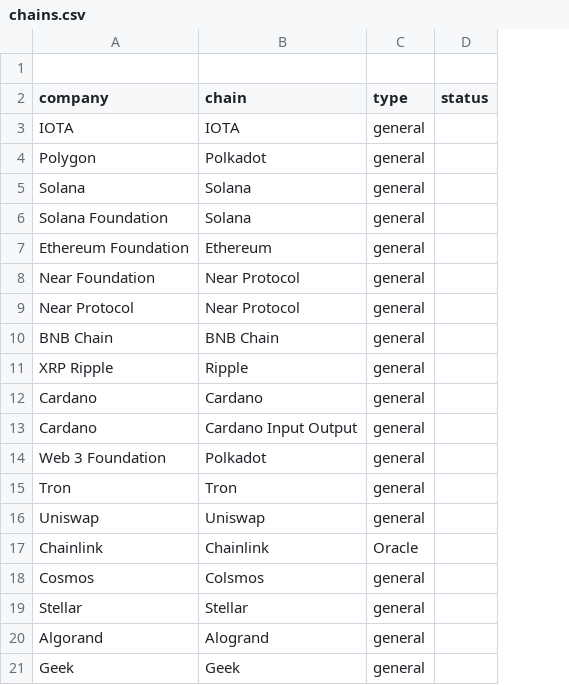
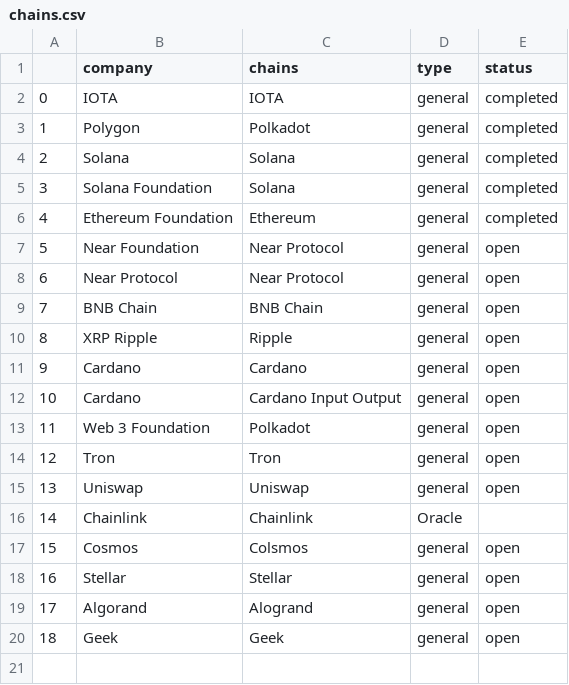
Before and after one commit to opencryptoio/data_engines, a CSV file: chains.csv, drawn as a sheet; removed rows and columns are numbered as before the commit, all else as after; the diff names each change by its address in the sheet, - before the commit and + after, or states it on an @@ line.

```diff
--- a/chains.csv
+++ b/chains.csv
+column A, rows 2-20: 0 | 1 | 2 | 3 | 4 | 5 | 6 | 7 | 8 | 9 | 10 | 11 | 12 | 13 | 14 | 15 | 16 | 17 | 18
-column D (status), empty
+column E (status), rows 2-20: completed | completed | completed | completed | completed | open | open | open | open | open | open | open | open | open |  | open | open | open | open
-row 1: (empty)
-C1: chain
+C1: chains
```
Also changed, not shown: industries.csv, 7 other files.
